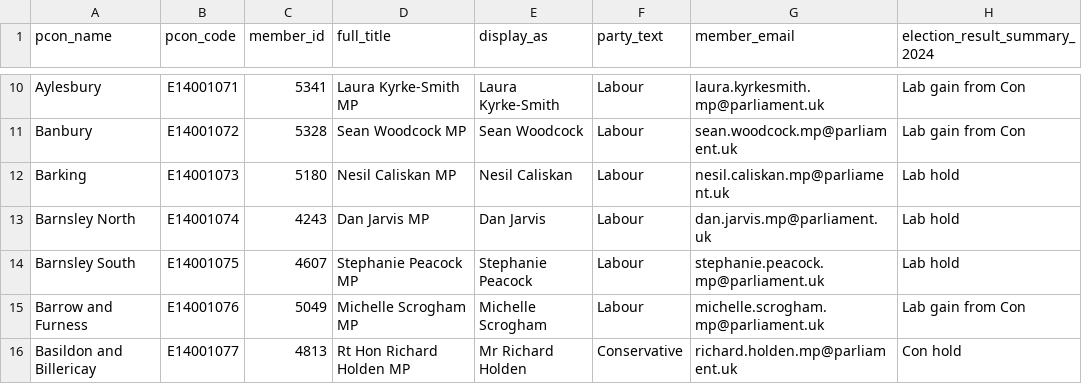
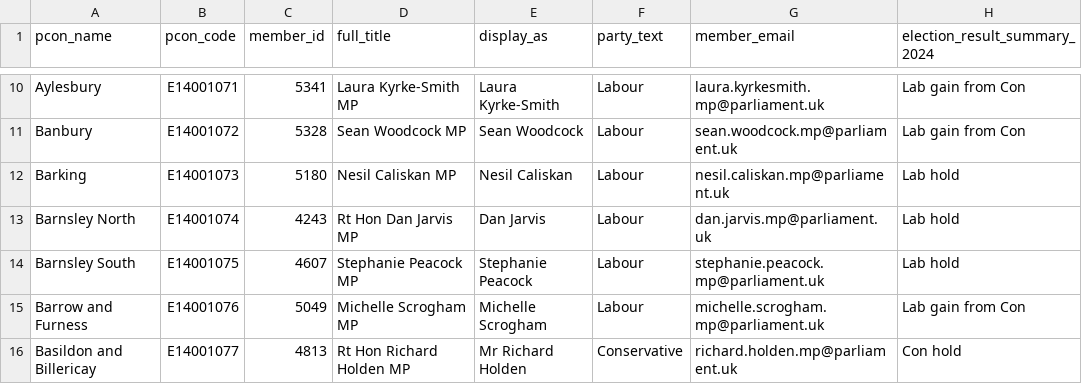
Before and after one commit to dfe-analytical-services/mp-lookup, a CSV file: mp_lookup.csv, drawn as a sheet; only a part is shown, gaps mark what is left out; the diff names each change by its address in the sheet, - before the commit and + after, or states it on an @@ line.

```diff
--- a/mp_lookup.csv
+++ b/mp_lookup.csv
-D13 (full_title): Dan Jarvis MP
+D13 (full_title): Rt Hon Dan Jarvis MP
```
